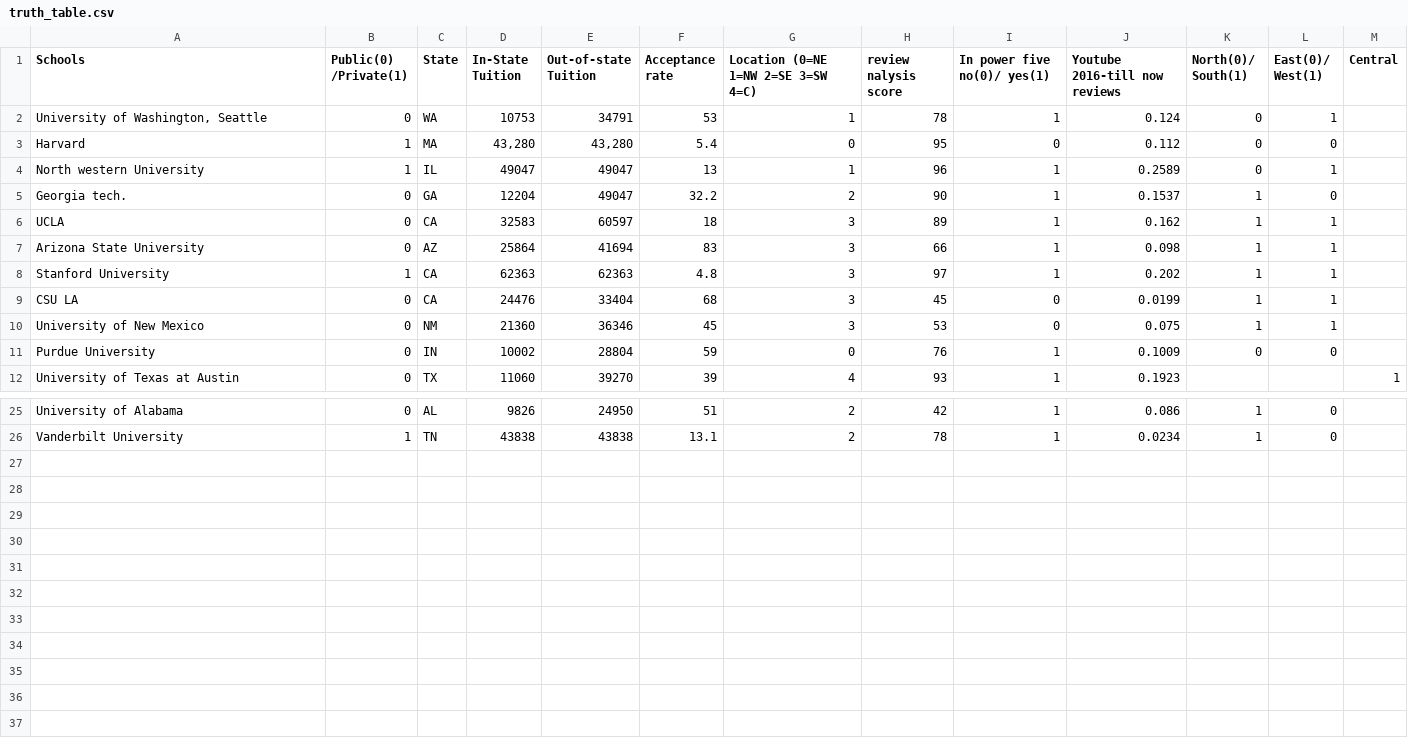
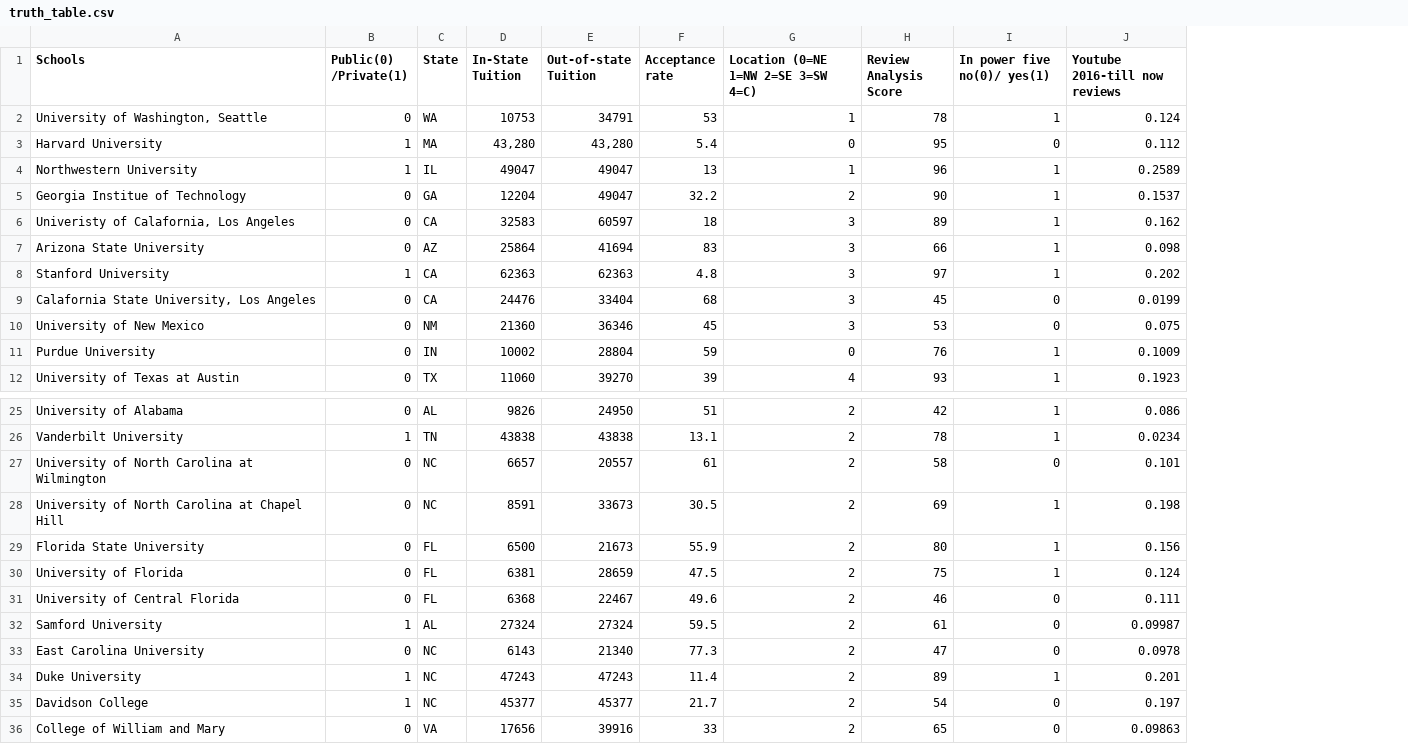
Before and after one commit to sindh-rao/College-selector, a CSV file: backend/truth_table.csv, drawn as a sheet; only a part is shown, gaps mark what is left out; removed rows and columns are numbered as before the commit, all else as after; the diff covers the shown part only; the diff names each change by its address in the sheet, - before the commit and + after, or states it on an @@ line.

Commit message:
adjusting algorithem, truth table and removing major

```diff
--- a/backend/truth_table.csv
+++ b/backend/truth_table.csv
-column K (North(0)/ South(1)), rows 2-11: 0 | 0 | 0 | 1 | 1 | 1 | 1 | 1 | 1 | 0; rows 25-26: 1 | 1
-column L (East(0)/ West(1)), rows 2-11: 1 | 0 | 1 | 0 | 1 | 1 | 1 | 1 | 1 | 0; rows 25-26: 0 | 0
-column M (Central), row 12: 1
-H1: review nalysis score
+H1: Review Analysis Score
-A3 (Schools): Harvard
+A3 (Schools): Harvard University
-A4 (Schools): North western University
+A4 (Schools): Northwestern University
-A5 (Schools): Georgia tech.
+A5 (Schools): Georgia Institue of Technology
-A6 (Schools): UCLA
+A6 (Schools): Univeristy of Calafornia, Los Angeles
-A9 (Schools): CSU LA
+A9 (Schools): Calafornia State University, Los Angeles
+row 27: University of North Carolina at Wilmington | 0 | NC | 6657 | 20557 | 61 | 2 | 58 | 0 | 0.101
+row 28: University of North Carolina at Chapel Hill | 0 | NC | 8591 | 33673 | 30.5 | 2 | 69 | 1 | 0.198
+row 29: Florida State University | 0 | FL | 6500 | 21673 | 55.9 | 2 | 80 | 1 | 0.156
+row 30: University of Florida | 0 | FL | 6381 | 28659 | 47.5 | 2 | 75 | 1 | 0.124
+row 31: University of Central Florida | 0 | FL | 6368 | 22467 | 49.6 | 2 | 46 | 0 | 0.111
+row 32: Samford University | 1 | AL | 27324 | 27324 | 59.5 | 2 | 61 | 0 | 0.09987
+row 33: East Carolina University | 0 | NC | 6143 | 21340 | 77.3 | 2 | 47 | 0 | 0.0978
+row 34: Duke University | 1 | NC | 47243 | 47243 | 11.4 | 2 | 89 | 1 | 0.201
+row 35: Davidson College | 1 | NC | 45377 | 45377 | 21.7 | 2 | 54 | 0 | 0.197
+row 36: College of William and Mary | 0 | VA | 17656 | 39916 | 33 | 2 | 65 | 0 | 0.09863
```
Also changed, not shown: 4 edited cells elsewhere in this file, 3 other files.
